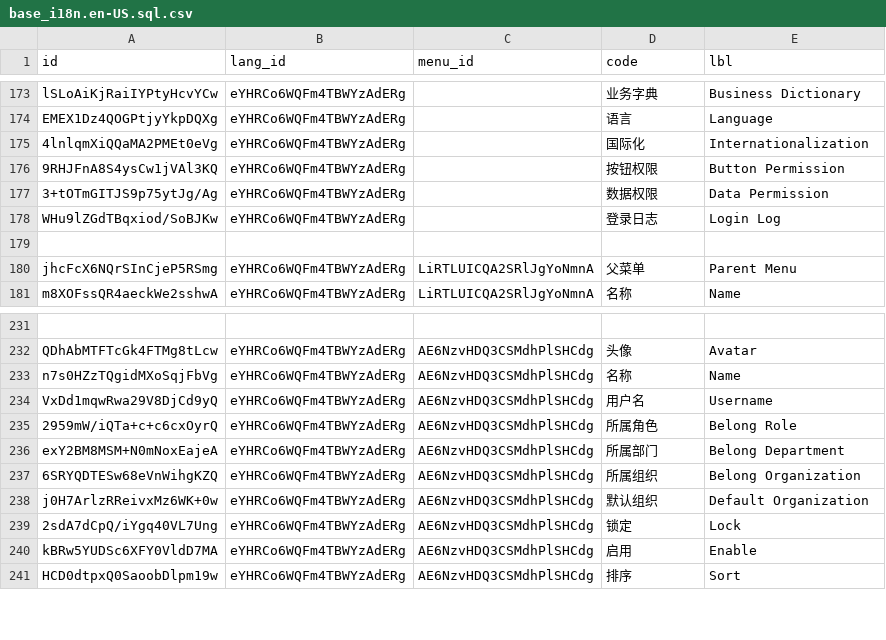
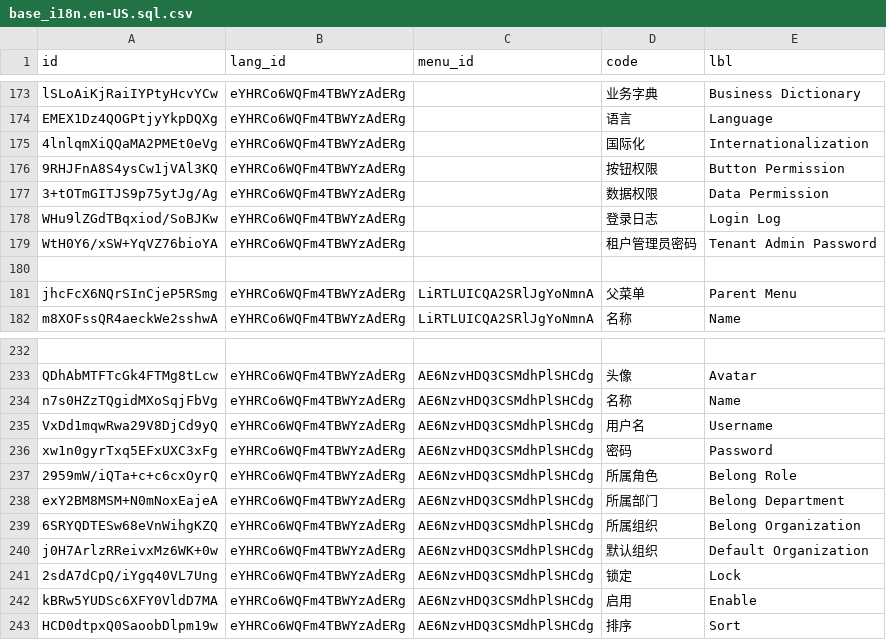
Before and after one commit to shakesoft/nest, a CSV file: codegen/src/tables/base/base_i18n.en-US.sql.csv, drawn as a sheet; only a part is shown, gaps mark what is left out; the diff names each change by its address in the sheet, - before the commit and + after, or states it on an @@ line.

```diff
--- a/codegen/src/tables/base/base_i18n.en-US.sql.csv
+++ b/codegen/src/tables/base/base_i18n.en-US.sql.csv
+row 179: WtH0Y6/xSW+YqVZ76bioYA | eYHRCo6WQFm4TBWYzAdERg |  | 租户管理员密码 | Tenant Admin Password
+row 236: xw1n0gyrTxq5EFxUXC3xFg | eYHRCo6WQFm4TBWYzAdERg | AE6NzvHDQ3CSMdhPlSHCdg | 密码 | Password
```
Also changed, not shown: codegen/src/tables/base/base_i18n.sql.csv, 52 other files.
